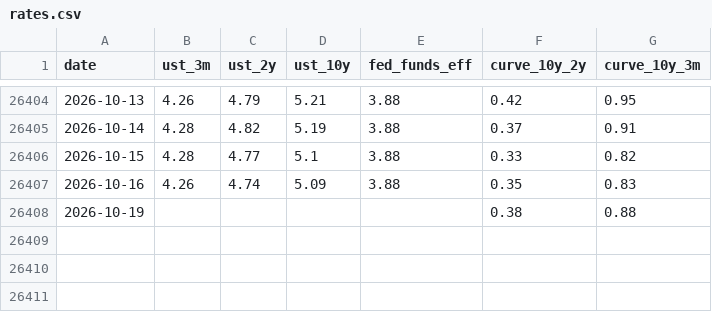
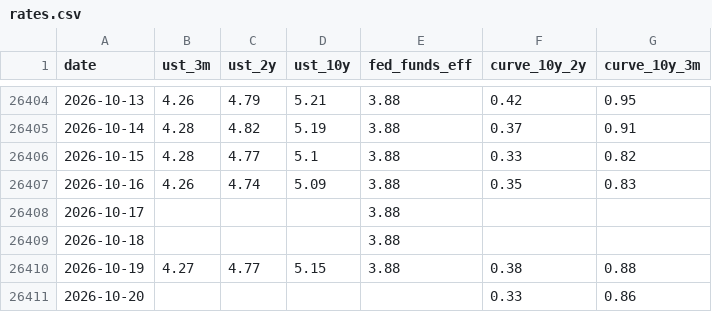
Before and after one commit to riverfjs/notification, a CSV file: data/macro/rates.csv, drawn as a sheet; only a part is shown, gaps mark what is left out.

```diff
--- a/data/macro/rates.csv
+++ b/data/macro/rates.csv
@@ -26407,2 +26407,5 @@ date,ust_3m,ust_2y,ust_10y,fed_funds_eff,curve_10y_2y,curve_10y_3m
 2026-10-16,4.26,4.74,5.09,3.88,0.35,0.83
-2026-10-19,,,,,0.38,0.88
+2026-10-17,,,,3.88,,
+2026-10-18,,,,3.88,,
+2026-10-19,4.27,4.77,5.15,3.88,0.38,0.88
+2026-10-20,,,,,0.33,0.86
```
Also changed, not shown: data/macro/breadth.csv, data/macro/breadth_stocks.csv, 40 other files.
